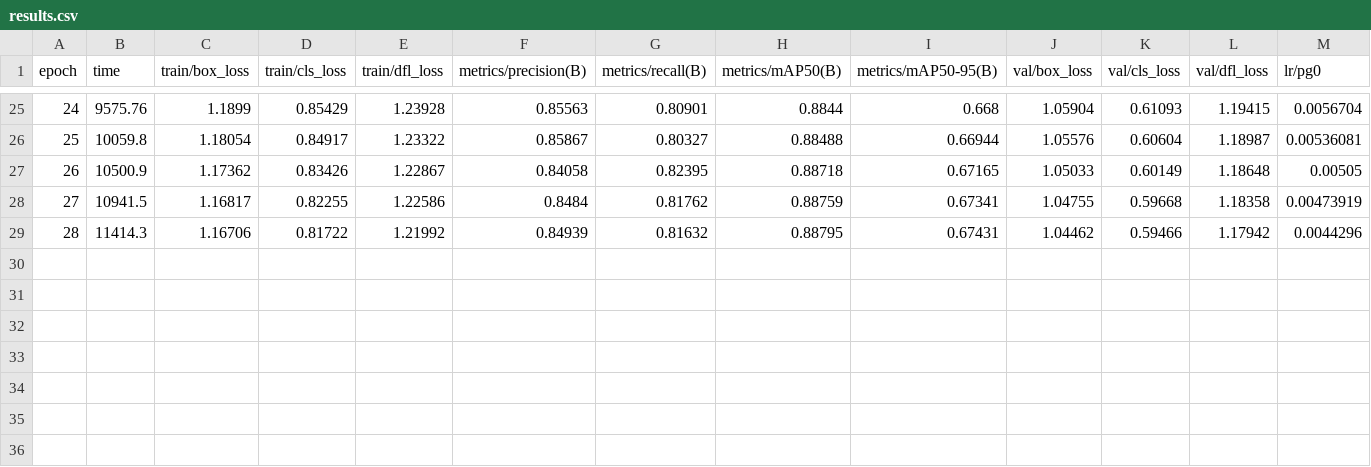
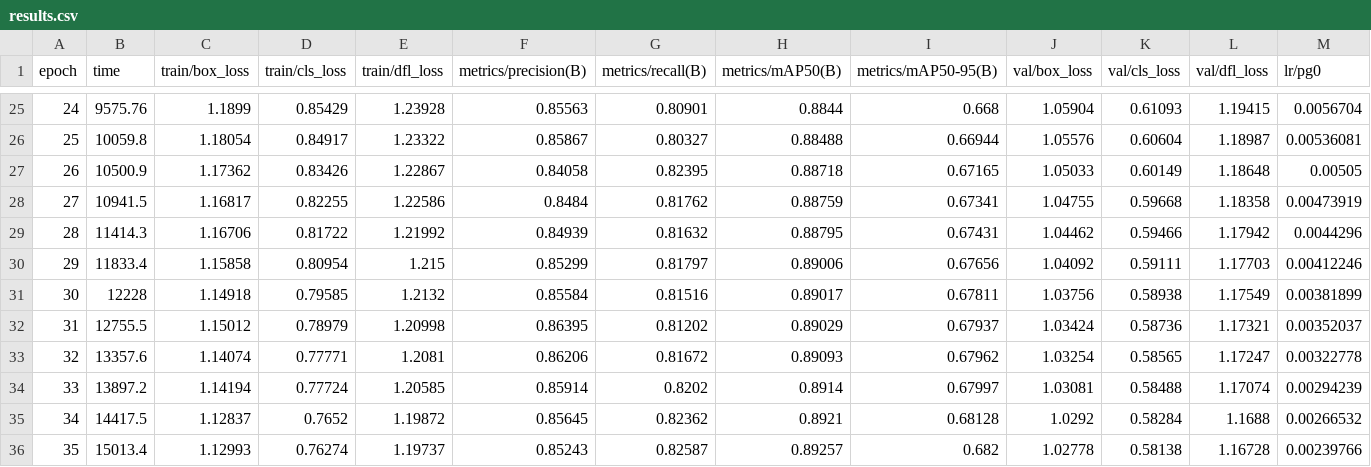
Before and after one commit to mahmudscode/YOLO_PROJECT, a CSV file: runs/detect/runs/yolov8s_local/results.csv, drawn as a sheet; only a part is shown, gaps mark what is left out; rows hold the shown columns only; the diff names each change by its address in the sheet, - before the commit and + after, or states it on an @@ line.

```diff
--- a/runs/detect/runs/yolov8s_local/results.csv
+++ b/runs/detect/runs/yolov8s_local/results.csv
+row 30: 29 | 11833.4 | 1.15858 | 0.80954 | 1.215 | 0.85299 | 0.81797 | 0.89006 | 0.67656 | 1.04092 | 0.59111 | 1.17703 | 0.00412246
+row 31: 30 | 12228 | 1.14918 | 0.79585 | 1.2132 | 0.85584 | 0.81516 | 0.89017 | 0.67811 | 1.03756 | 0.58938 | 1.17549 | 0.00381899
+row 32: 31 | 12755.5 | 1.15012 | 0.78979 | 1.20998 | 0.86395 | 0.81202 | 0.89029 | 0.67937 | 1.03424 | 0.58736 | 1.17321 | 0.00352037
+row 33: 32 | 13357.6 | 1.14074 | 0.77771 | 1.2081 | 0.86206 | 0.81672 | 0.89093 | 0.67962 | 1.03254 | 0.58565 | 1.17247 | 0.00322778
+row 34: 33 | 13897.2 | 1.14194 | 0.77724 | 1.20585 | 0.85914 | 0.8202 | 0.8914 | 0.67997 | 1.03081 | 0.58488 | 1.17074 | 0.00294239
+row 35: 34 | 14417.5 | 1.12837 | 0.7652 | 1.19872 | 0.85645 | 0.82362 | 0.8921 | 0.68128 | 1.0292 | 0.58284 | 1.1688 | 0.00266532
+row 36: 35 | 15013.4 | 1.12993 | 0.76274 | 1.19737 | 0.85243 | 0.82587 | 0.89257 | 0.682 | 1.02778 | 0.58138 | 1.16728 | 0.00239766
```
Also changed, not shown: 4 other files.
